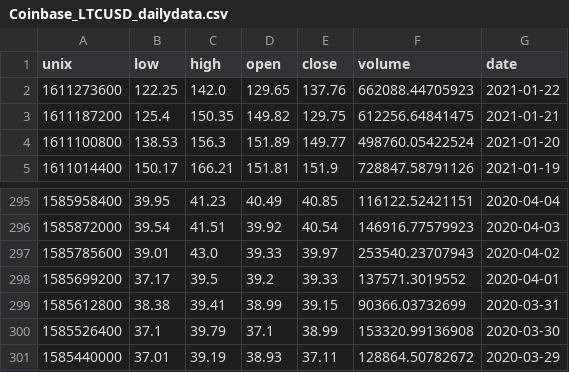
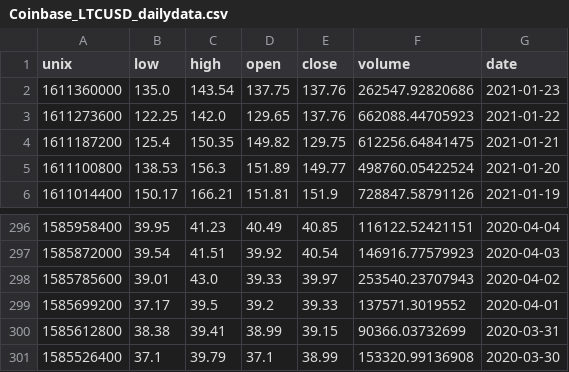
Before and after one commit to mnewk555/Project1_CryptoSentiment, a CSV file: Micheal_edits/Coinbase_LTCUSD_dailydata.csv, drawn as a sheet; only a part is shown, gaps mark what is left out; removed rows and columns are numbered as before the commit, all else as after; the diff names each change by its address in the sheet, - before the commit and + after, or states it on an @@ line.

```diff
--- a/Micheal_edits/Coinbase_LTCUSD_dailydata.csv
+++ b/Micheal_edits/Coinbase_LTCUSD_dailydata.csv
+row 2: 1611360000 | 135.0 | 143.54 | 137.75 | 137.76 | 262547.92820686 | 2021-01-23
-row 301: 1585440000 | 37.01 | 39.19 | 38.93 | 37.11 | 128864.50782672 | 2020-03-29
```
Also changed, not shown: 7 other files.
